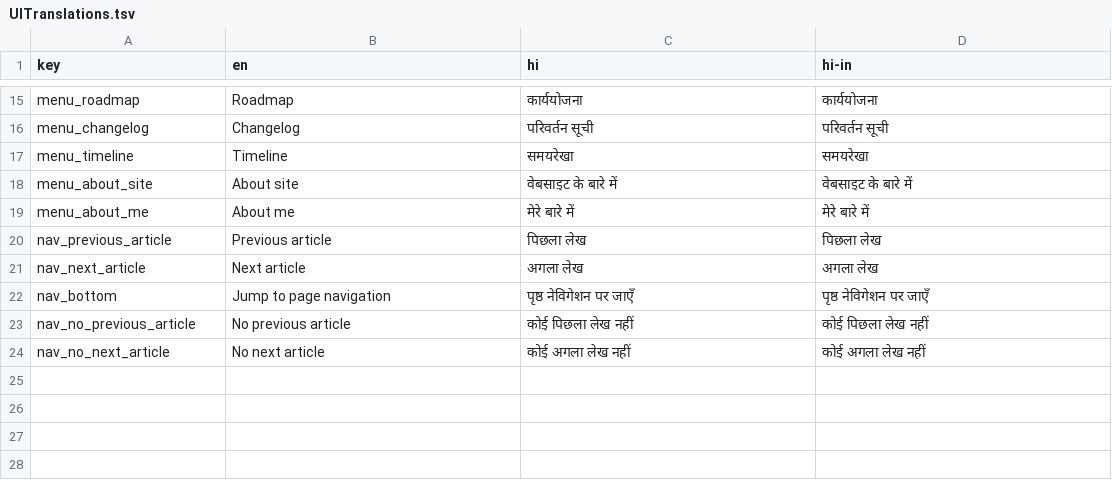
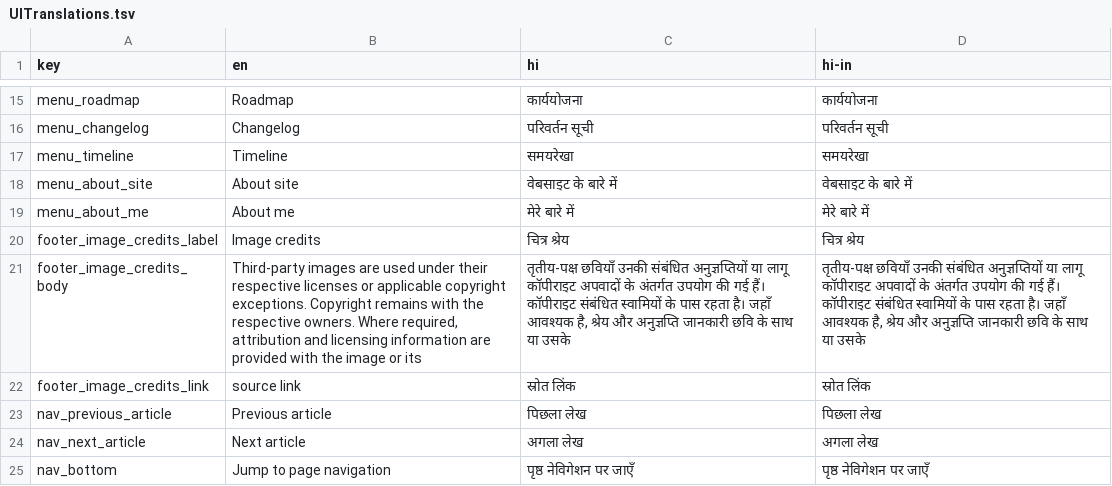
Before and after one commit to ujnotes/web-site, a TSV file: Config/UITranslations.tsv, drawn as a sheet; only a part is shown, gaps mark what is left out; the shorter side is filled out with more unchanged rows; the diff names each change by its address in the sheet, - before the commit and + after, or states it on an @@ line.

Commit message:
Ease homepage spine crowding, keep toggles by tiles, move image credits to footer.

```diff
--- a/Config/UITranslations.tsv
+++ b/Config/UITranslations.tsv
+row 20: footer_image_credits_label | Image credits | चित्र श्रेय | चित्र श्रेय
+row 21: footer_image_credits_body | Third-party images are used under their respective licenses or applicable copyright exceptions. Copyright remains with the respective owners. Where required, attribution and licensing information are provided with the image or its | तृतीय-पक्ष छवियाँ उनकी संबंधित अनुज्ञप्तियों या लागू कॉपीराइट अपवादों के अंतर्गत उपयोग की गई हैं। कॉपीराइट संबंधित स्वामियों के पास रहता है। जहाँ आवश्यक है, श्रेय और अनुज्ञप्ति जानकारी छवि के साथ या उसके | तृतीय-पक्ष छवियाँ उनकी संबंधित अनुज्ञप्तियों या लागू कॉपीराइट अपवादों के अंतर्गत उपयोग की गई हैं। कॉपीराइट संबंधित स्वामियों के पास रहता है। जहाँ आवश्यक है, श्रेय और अनुज्ञप्ति जानकारी छवि के साथ या उसके
+row 22: footer_image_credits_link | source link | स्रोत लिंक | स्रोत लिंक
```
Also changed, not shown: 7 other files.
